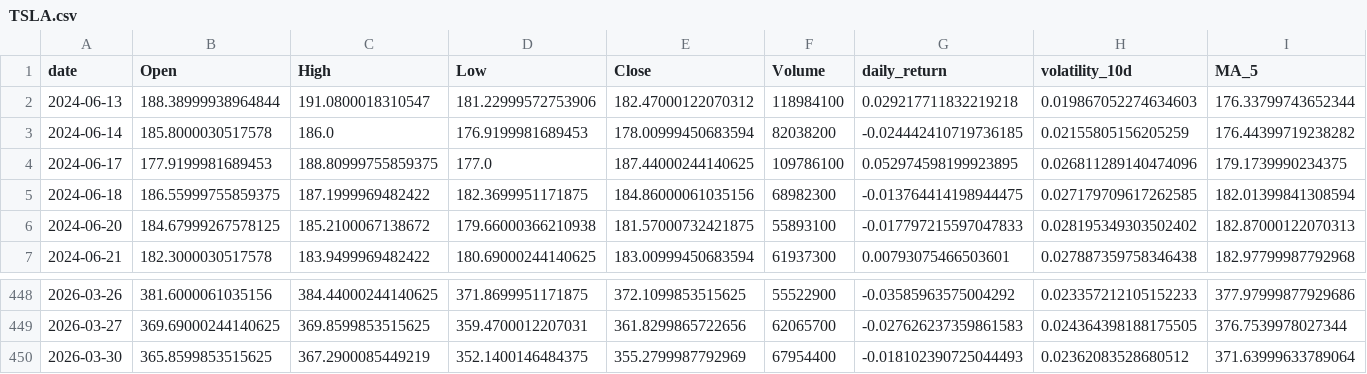
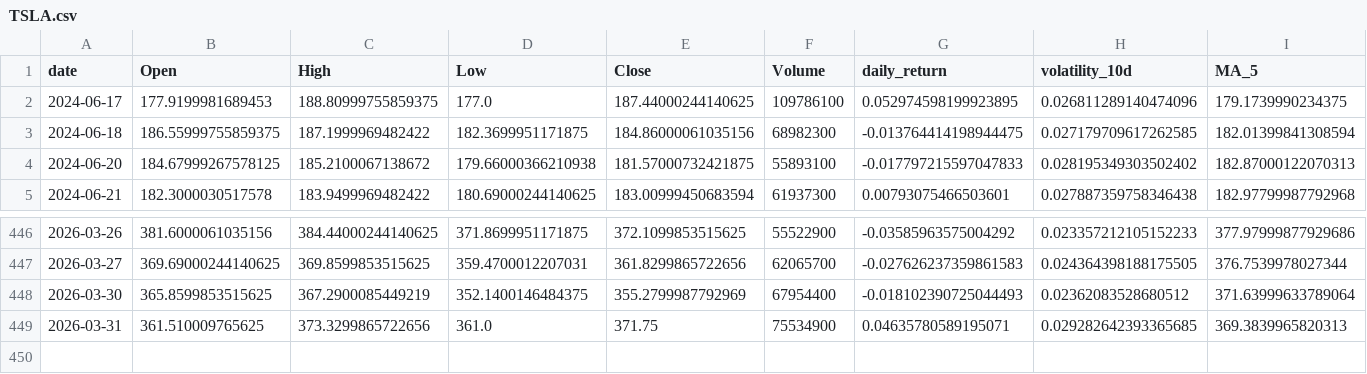
Before and after one commit to Gasthorn/Projet4A_PredictionsBoursieres, a CSV file: data/TSLA.csv, drawn as a sheet; only a part is shown, gaps mark what is left out; removed rows and columns are numbered as before the commit, all else as after; rows hold the shown columns only; the diff names each change by its address in the sheet, - before the commit and + after, or states it on an @@ line.

```diff
--- a/data/TSLA.csv
+++ b/data/TSLA.csv
-row 2: 2024-06-13 | 188.38999938964844 | 191.0800018310547 | 181.22999572753906 | 182.47000122070312 | 118984100 | 0.029217711832219218 | 0.019867052274634603 | 176.33799743652344
-row 3: 2024-06-14 | 185.8000030517578 | 186.0 | 176.9199981689453 | 178.00999450683594 | 82038200 | -0.024442410719736185 | 0.02155805156205259 | 176.44399719238282
+row 449: 2026-03-31 | 361.510009765625 | 373.3299865722656 | 361.0 | 371.75 | 75534900 | 0.04635780589195071 | 0.029282642393365685 | 369.3839965820313
```
Also changed, not shown: data/ALL_ACTIONS.csv, data/AMZN.csv, 6 other files.
